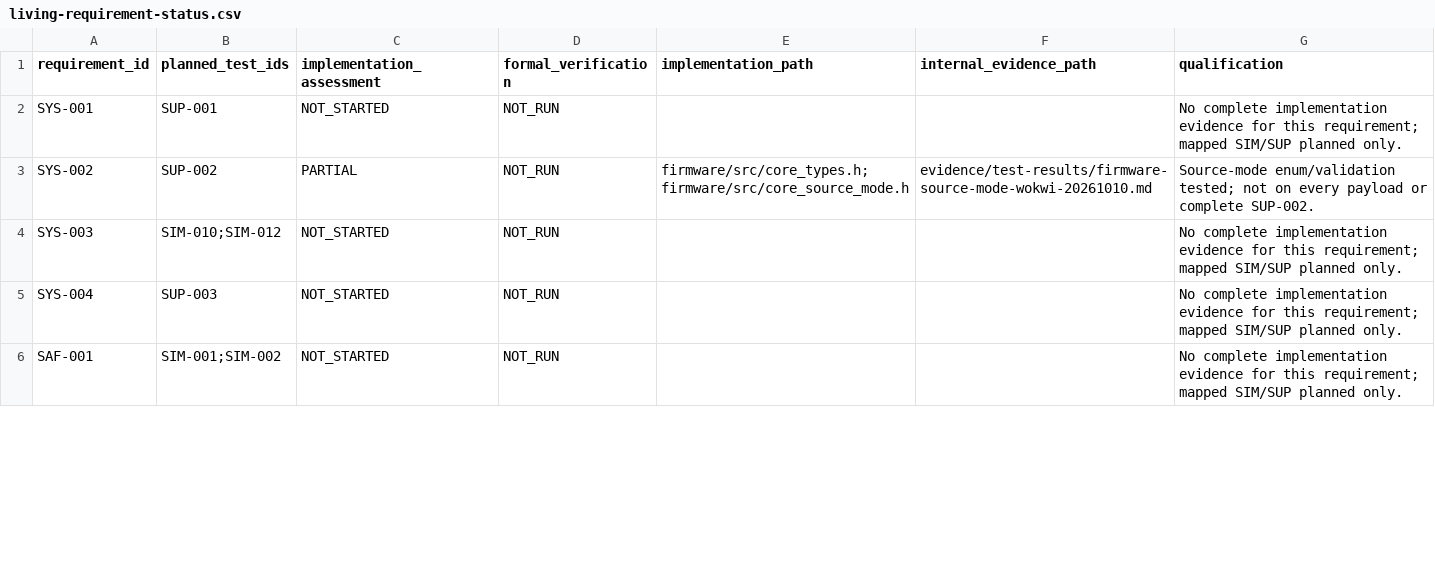
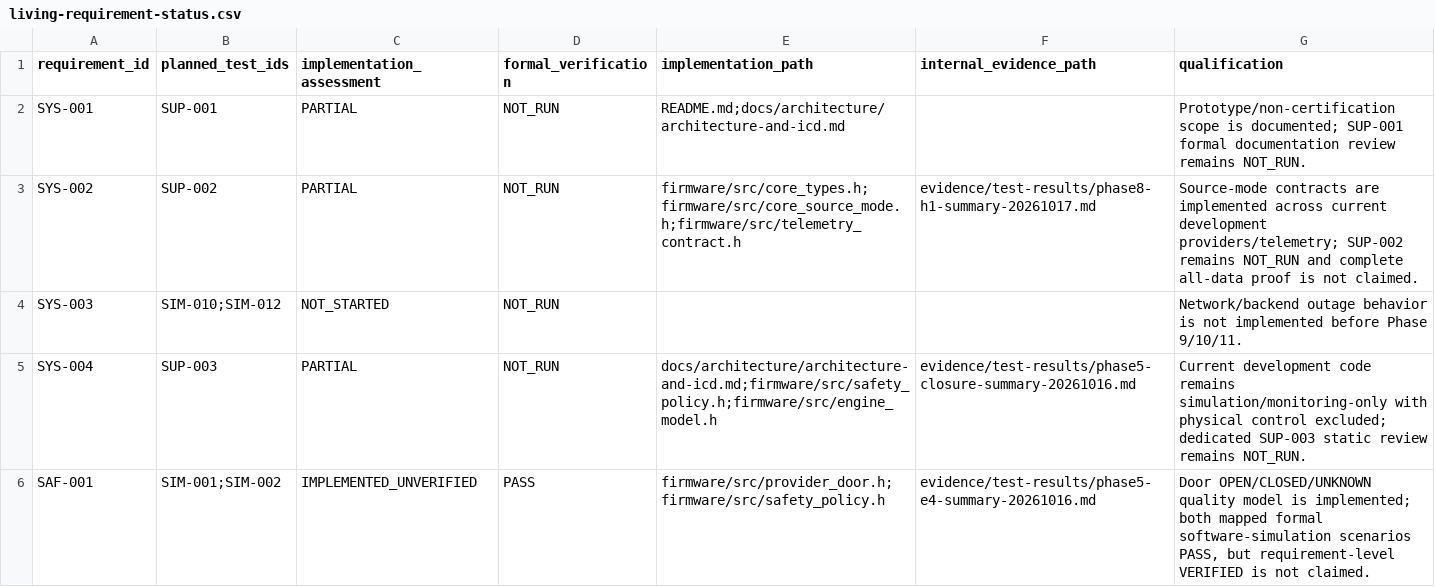
Before and after one commit to ahmadraihanfirdaus/vessel-monitoring-gateway, a CSV file: docs/testing/living-requirement-status.csv, drawn as a sheet; only a part is shown; the diff covers the shown part only.

Commit message:
docs(traceability): reconcile current status before phase 9

```diff
--- a/docs/testing/living-requirement-status.csv
+++ b/docs/testing/living-requirement-status.csv
@@ -1,6 +1,6 @@
 requirement_id,planned_test_ids,implementation_assessment,formal_verification,implementation_path,internal_evidence_path,qualification
-SYS-001,SUP-001,NOT_STARTED,NOT_RUN,,,No complete implementation evidence for this requirement; mapped SIM/SUP planned only.
-SYS-002,SUP-002,PARTIAL,NOT_RUN,firmware/src/core_types.h;firmware/src/core_source_mode.h,evidence/test-results/firmware-source-mode-wokwi-20261010.md,Source-mode enum/validation tested; not on every payload or complete SUP-002.
-SYS-003,SIM-010;SIM-012,NOT_STARTED,NOT_RUN,,,No complete implementation evidence for this requirement; mapped SIM/SUP planned only.
-SYS-004,SUP-003,NOT_STARTED,NOT_RUN,,,No complete implementation evidence for this requirement; mapped SIM/SUP planned only.
-SAF-001,SIM-001;SIM-002,NOT_STARTED,NOT_RUN,,,No complete implementation evidence for this requirement; mapped SIM/SUP planned only.
+SYS-001,SUP-001,PARTIAL,NOT_RUN,README.md;docs/architecture/architecture-and-icd.md,,Prototype/non-certification scope is documented; SUP-001 formal documentation review remains NOT_RUN.
+SYS-002,SUP-002,PARTIAL,NOT_RUN,firmware/src/core_types.h;firmware/src/core_source_mode.h;firmware/src/telemetry_contract.h,evidence/test-results/phase8-h1-summary-20261017.md,Source-mode contracts are implemented across current development providers/telemetry; SUP-002 remains NOT_RUN and complete all-data proof is not claimed.
+SYS-003,SIM-010;SIM-012,NOT_STARTED,NOT_RUN,,,Network/backend outage behavior is not implemented before Phase 9/10/11.
+SYS-004,SUP-003,PARTIAL,NOT_RUN,docs/architecture/architecture-and-icd.md;firmware/src/safety_policy.h;firmware/src/engine_model.h,evidence/test-results/phase5-closure-summary-20261016.md,Current development code remains simulation/monitoring-only with physical control excluded; dedicated SUP-003 static review remains NOT_RUN.
+SAF-001,SIM-001;SIM-002,IMPLEMENTED_UNVERIFIED,PASS,firmware/src/provider_door.h;firmware/src/safety_policy.h,evidence/test-results/phase5-e4-summary-20261016.md,"Door OPEN/CLOSED/UNKNOWN quality model is implemented; both mapped formal software-simulation scenarios PASS, but requirement-level VERIFIED is not claimed."
```
Also changed, not shown: 118 edited cells elsewhere in this file, 16 other files.
